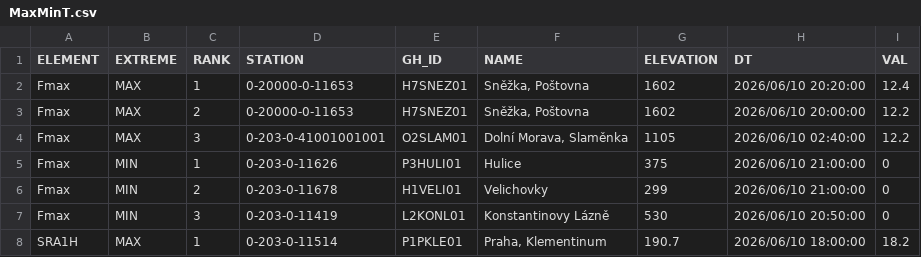
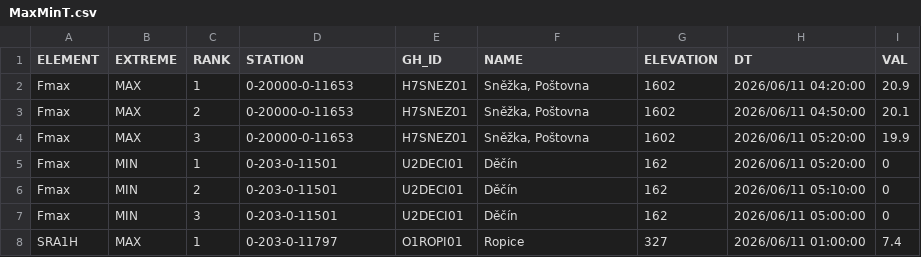
Before and after one commit to RadimTol/OpenData, a CSV file: MaxMinT.csv, drawn as a sheet; only a part is shown; the diff covers the shown part only.

```diff
--- a/MaxMinT.csv
+++ b/MaxMinT.csv
@@ -1,8 +1,8 @@
 "ELEMENT","EXTREME","RANK","STATION","GH_ID","NAME","ELEVATION","DT","VAL"
-"Fmax","MAX",1,"0-20000-0-11653","H7SNEZ01","Sněžka, Poštovna",1602,"2026/06/10 20:20:00",12.4
-"Fmax","MAX",2,"0-20000-0-11653","H7SNEZ01","Sněžka, Poštovna",1602,"2026/06/10 20:00:00",12.2
-"Fmax","MAX",3,"0-203-0-41001001001","O2SLAM01","Dolní Morava, Slaměnka",1105,"2026/06/10 02:40:00",12.2
-"Fmax","MIN",1,"0-203-0-11626","P3HULI01","Hulice",375,"2026/06/10 21:00:00",0
-"Fmax","MIN",2,"0-203-0-11678","H1VELI01","Velichovky",299,"2026/06/10 21:00:00",0
-"Fmax","MIN",3,"0-203-0-11419","L2KONL01","Konstantinovy Lázně",530,"2026/06/10 20:50:00",0
-"SRA1H","MAX",1,"0-203-0-11514","P1PKLE01","Praha, Klementinum",190.7,"2026/06/10 18:00:00",18.2
+"Fmax","MAX",1,"0-20000-0-11653","H7SNEZ01","Sněžka, Poštovna",1602,"2026/06/11 04:20:00",20.9
+"Fmax","MAX",2,"0-20000-0-11653","H7SNEZ01","Sněžka, Poštovna",1602,"2026/06/11 04:50:00",20.1
+"Fmax","MAX",3,"0-20000-0-11653","H7SNEZ01","Sněžka, Poštovna",1602,"2026/06/11 05:20:00",19.9
+"Fmax","MIN",1,"0-203-0-11501","U2DECI01","Děčín",162,"2026/06/11 05:20:00",0
+"Fmax","MIN",2,"0-203-0-11501","U2DECI01","Děčín",162,"2026/06/11 05:10:00",0
+"Fmax","MIN",3,"0-203-0-11501","U2DECI01","Děčín",162,"2026/06/11 05:00:00",0
+"SRA1H","MAX",1,"0-203-0-11797","O1ROPI01","Ropice",327,"2026/06/11 01:00:00",7.4
```
Also changed, not shown: 87 edited cells elsewhere in this file.
